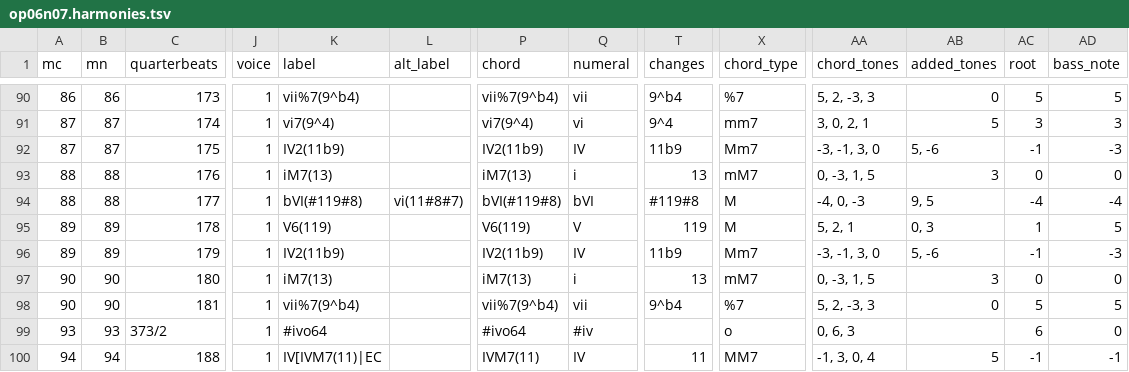
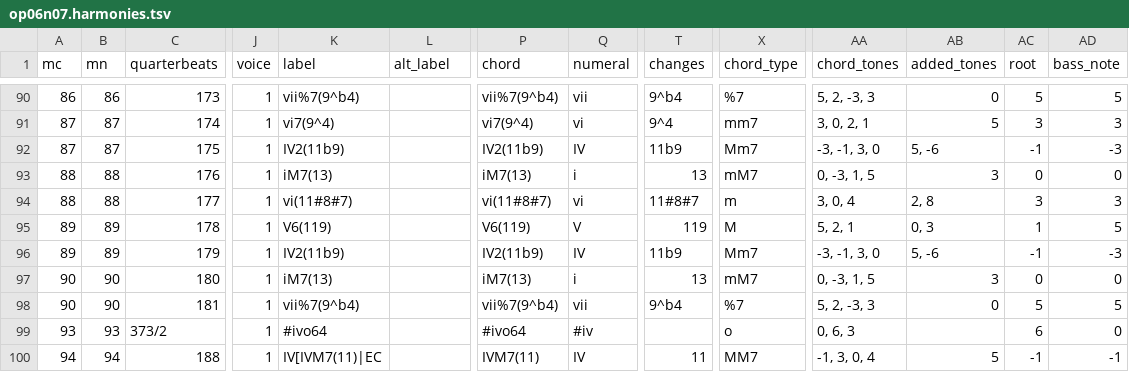
Before and after one commit to DCMLab/bartok_bagatelles, a TSV file: harmonies/op06n07.harmonies.tsv, drawn as a sheet; only a part is shown, gaps mark what is left out; the diff names each change by its address in the sheet, - before the commit and + after, or states it on an @@ line.

Commit message:
88: choose alternate label

```diff
--- a/harmonies/op06n07.harmonies.tsv
+++ b/harmonies/op06n07.harmonies.tsv
-K94 (label): bVI(#119#8)
+K94 (label): vi(11#8#7)
-L94 (alt_label): vi(11#8#7)
+L94 (alt_label): (empty)
-P94 (chord): bVI(#119#8)
+P94 (chord): vi(11#8#7)
-Q94 (numeral): bVI
+Q94 (numeral): vi
-T94 (changes): #119#8
+T94 (changes): 11#8#7
-X94 (chord_type): M
+X94 (chord_type): m
-AA94 (chord_tones): -4, 0, -3
+AA94 (chord_tones): 3, 0, 4
-AB94 (added_tones): 9, 5
+AB94 (added_tones): 2, 8
-AC94 (root): -4
+AC94 (root): 3
-AD94 (bass_note): -4
+AD94 (bass_note): 3
```
Also changed, not shown: chords/op06n07.chords.tsv, reviewed/op06n07_reviewed.tsv, 4 other files.
